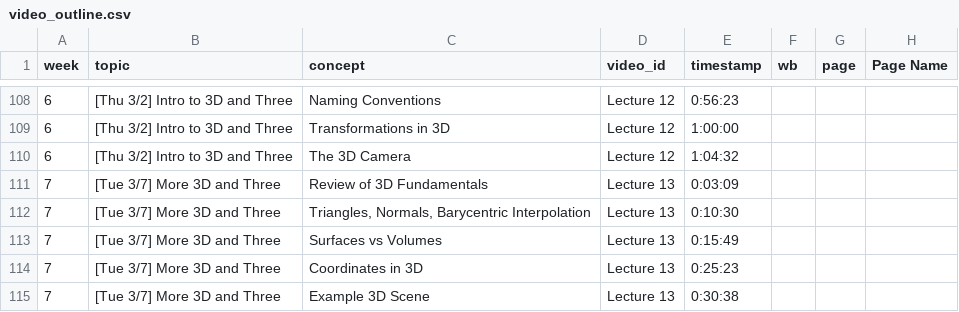
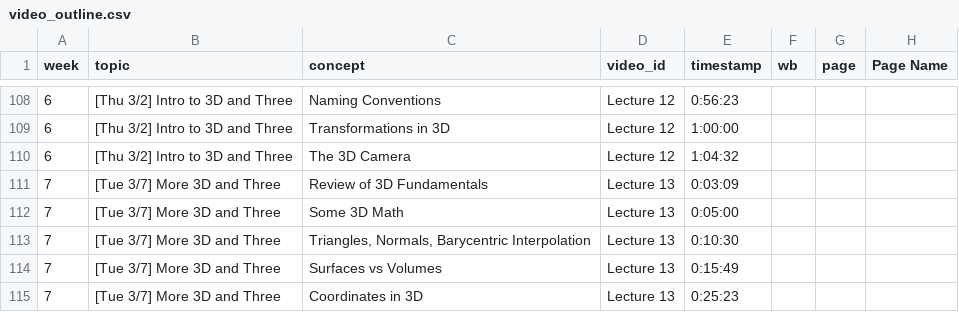
Before and after one commit to CS559/sp26-mixin-theme, a CSV file: assets/video_outline.csv, drawn as a sheet; only a part is shown, gaps mark what is left out; the shorter side is filled out with more unchanged rows.

Commit message:
add tags to the video outline

```diff
--- a/assets/video_outline.csv
+++ b/assets/video_outline.csv
@@ -111,2 +111,3 @@ week,topic,concept,video_id,timestamp,wb,page,Page Name
 7,[Tue 3/7] More 3D and Three,Review of 3D Fundamentals,Lecture 13,0:03:09,,,
+7,[Tue 3/7] More 3D and Three,Some 3D Math,Lecture 13,0:05:00,,,
 7,[Tue 3/7] More 3D and Three,"Triangles, Normals, Barycentric Interpolation",Lecture 13,0:10:30,,,
```
Also changed, not shown: 1 other file.
